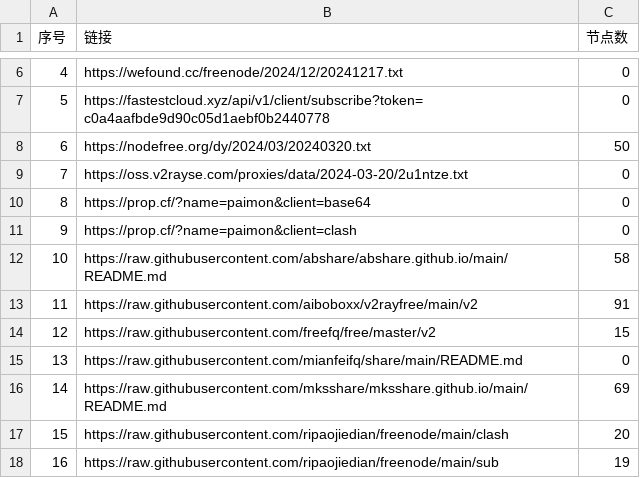
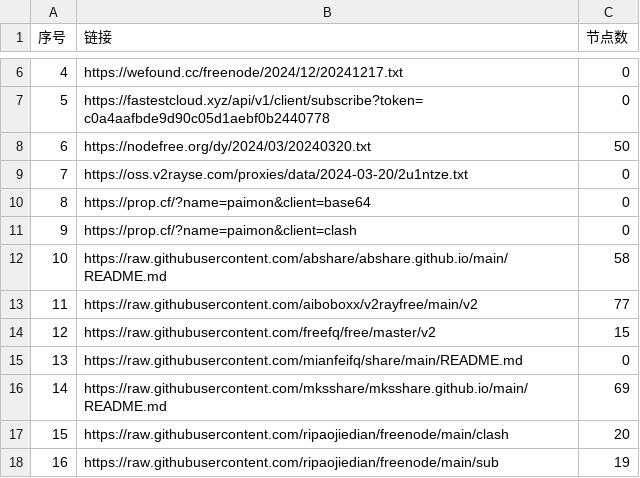
Before and after one commit to yong739/AutoMergePublicNodes, a CSV file: list_result.csv, drawn as a sheet; only a part is shown, gaps mark what is left out.

```diff
--- a/list_result.csv
+++ b/list_result.csv
@@ -12,3 +12,3 @@
 10,https://raw.githubusercontent.com/abshare/abshare.github.io/main/README.md,58
-11,https://raw.githubusercontent.com/aiboboxx/v2rayfree/main/v2,91
+11,https://raw.githubusercontent.com/aiboboxx/v2rayfree/main/v2,77
 12,https://raw.githubusercontent.com/freefq/free/master/v2,15
```
Also changed, not shown: 4 other files.
